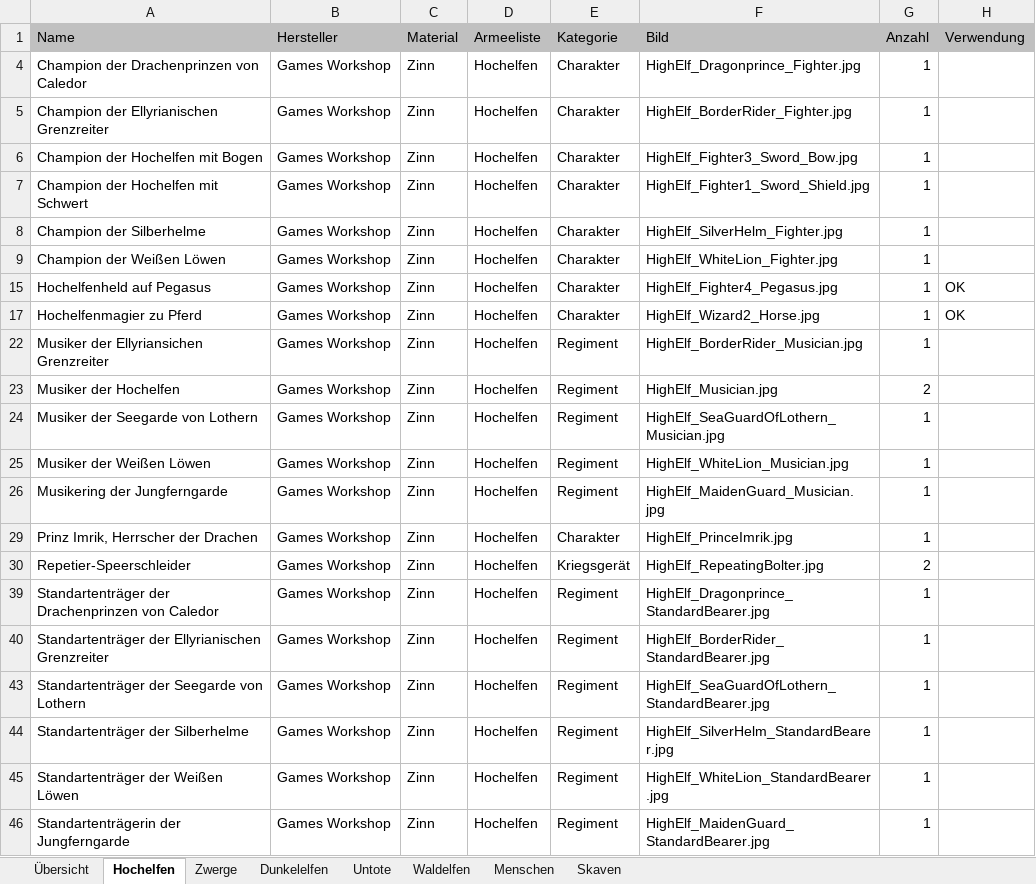
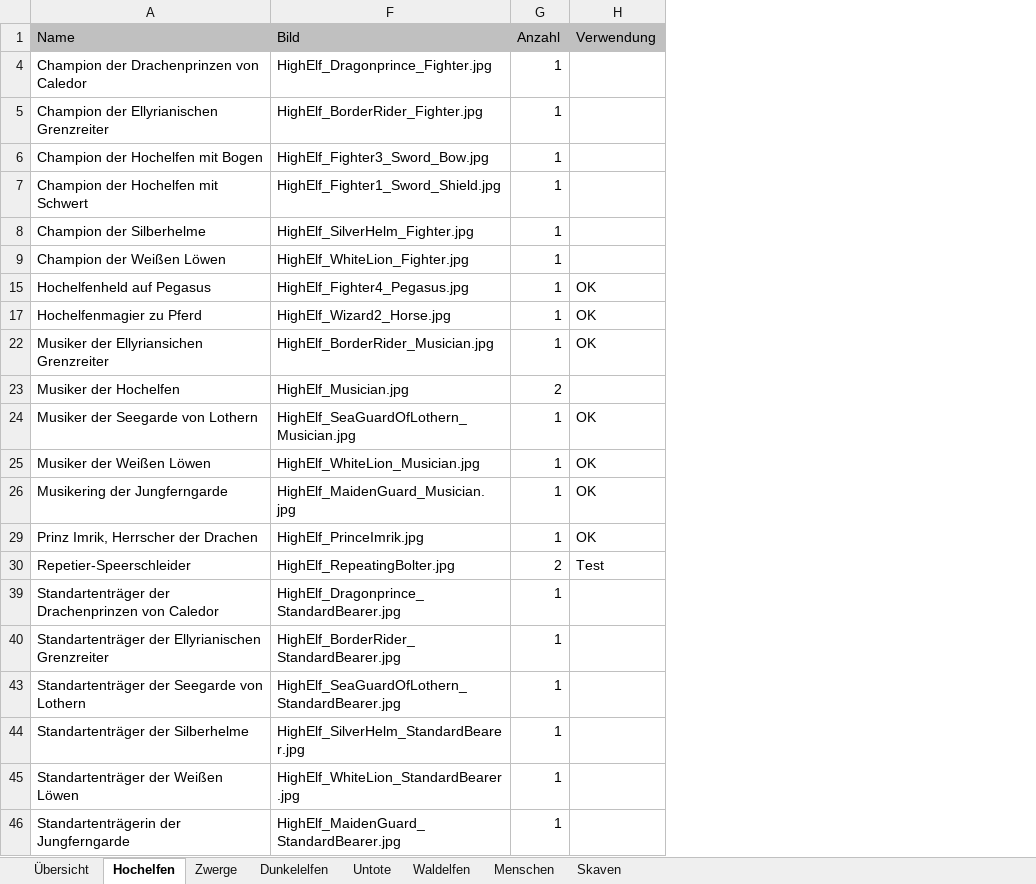
Before and after one commit to twiederk/ArmyBuilder, an Excel workbook: resources/Zinnfiguren/Zinnfigurenliste.xlsx, sheet Hochelfen, drawn as a sheet; values as stored, in another font and other column widths than the file's, no borders; the diff names each change by its address in the sheet, - before the commit and + after, or states it on an @@ line.

```diff
--- a/resources/Zinnfiguren/Zinnfigurenliste.xlsx (sheet Hochelfen)
+++ b/resources/Zinnfiguren/Zinnfigurenliste.xlsx (sheet Hochelfen)
@@ column B (Hersteller) hidden, rows 4-46: all Games Workshop @@
@@ column C (Material) hidden, rows 4-46: all Zinn @@
@@ column D (Armeeliste) hidden, rows 4-46: all Hochelfen @@
@@ column E (Kategorie) hidden, rows 4-46: Charakter | Charakter | Charakter | Charakter | Charakter | Charakter | Charakter | Charakter | Regiment | Regiment | Regiment | Regiment | Regiment | Charakter | Kriegsgerät | Regiment | Regiment | Regiment | Regiment | Regiment | Regiment @@
-H22 (Verwendung): (empty)
+H22 (Verwendung): OK
-H24:H26 (Verwendung): (empty)
+H24:H26 (Verwendung): OK
-H29 (Verwendung): (empty)
+H29 (Verwendung): OK
-H30 (Verwendung): (empty)
+H30 (Verwendung): Test
```
Also changed, not shown: 4 other files.
